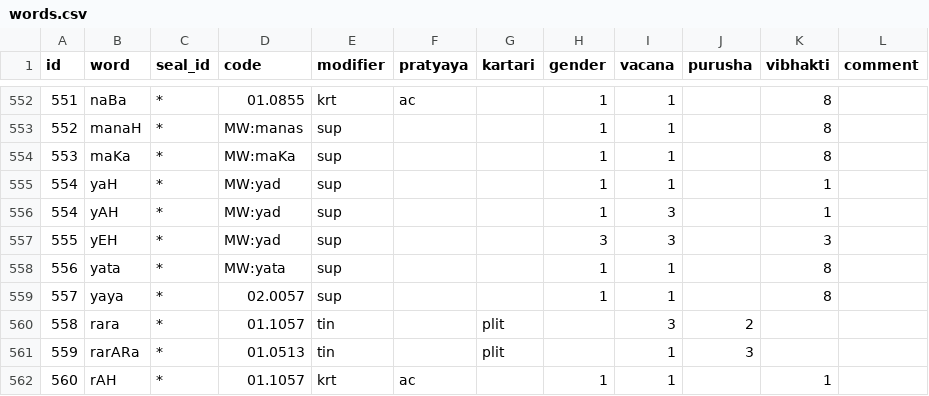
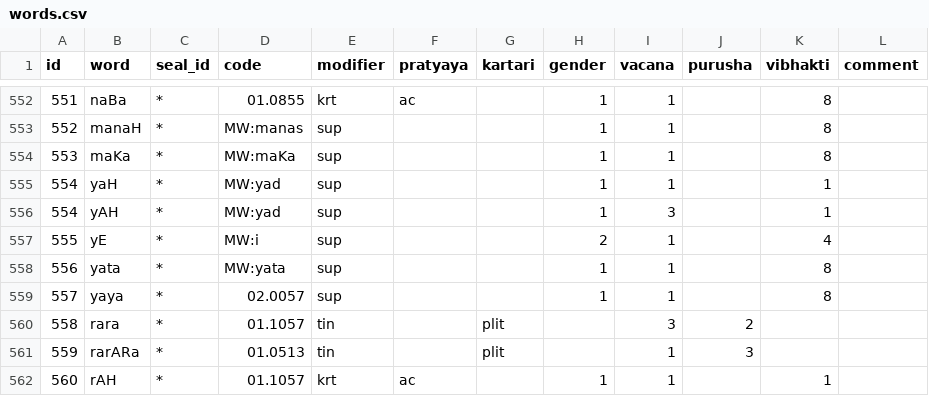
Before and after one commit to yajnadevam/lipi, a CSV file: src/assets/data/words.csv, drawn as a sheet; only a part is shown, gaps mark what is left out.

```diff
--- a/src/assets/data/words.csv
+++ b/src/assets/data/words.csv
@@ -556,3 +556,3 @@ id,word,seal_id,code,modifier,pratyaya,kartari,gender,vacana,purusha,vibhakti,co
 554,yAH,*,MW:yad,sup,,,1,3,,1,
-555,yEH,*,MW:yad,sup,,,3,3,,3,
+555,yE,*,MW:i,sup,,,2,1,,4,
 556,yata,*,MW:yata,sup,,,1,1,,8,
```
Also changed, not shown: 1 other file.
